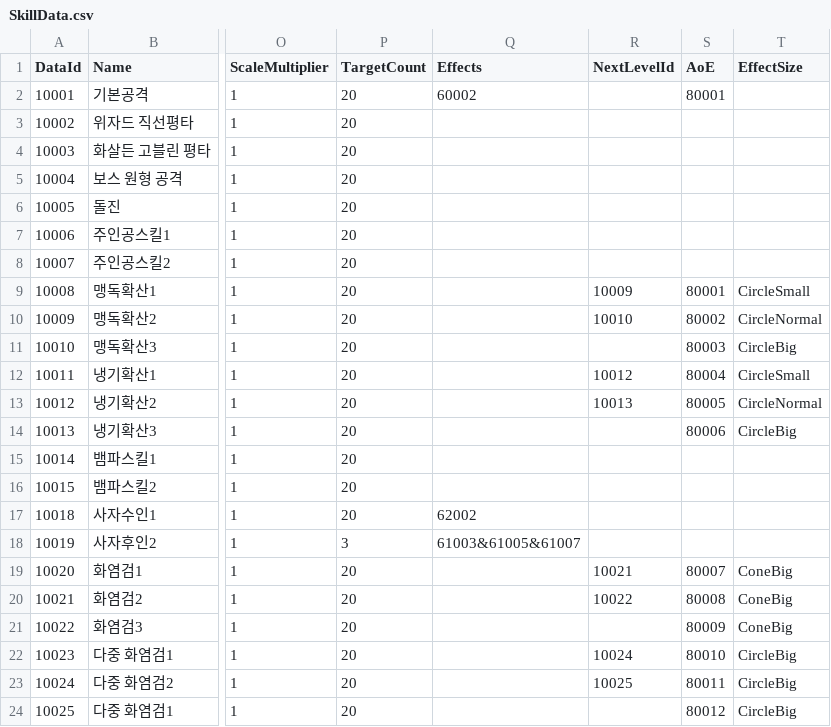
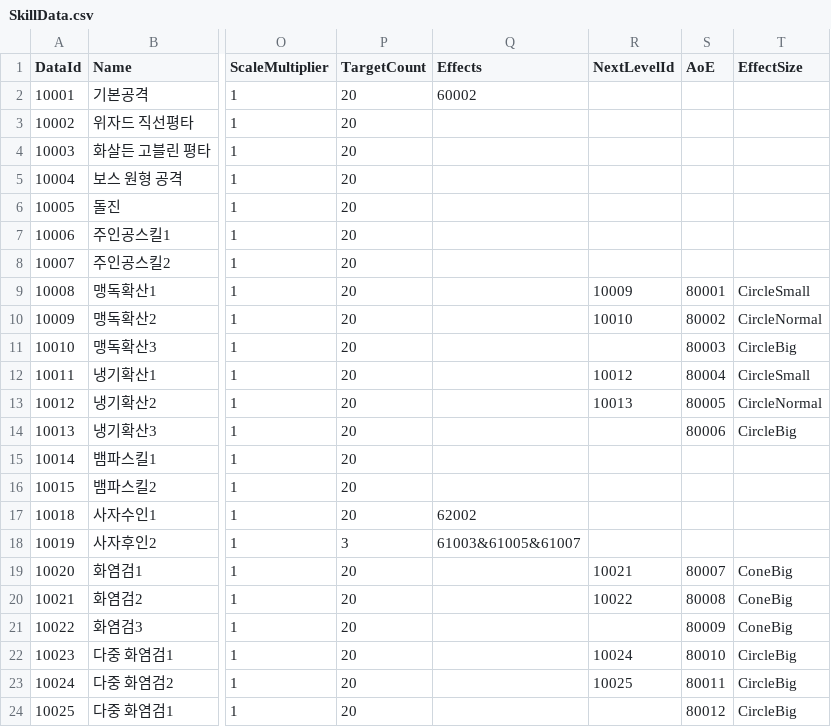
Before and after one commit to dasfee33/projectP, a CSV file: _ProjectP/Assets/@Resources/Data/ExcelData/SkillData.csv, drawn as a sheet; only a part is shown, gaps mark what is left out; the diff names each change by its address in the sheet, - before the commit and + after, or states it on an @@ line.

```diff
--- a/_ProjectP/Assets/@Resources/Data/ExcelData/SkillData.csv
+++ b/_ProjectP/Assets/@Resources/Data/ExcelData/SkillData.csv
-S2 (AoE): 80001
+S2 (AoE): (empty)
```
Also changed, not shown: _ProjectP/Assets/@Resources/Data/ExcelData/PlayerData.csv, 32 other files.
